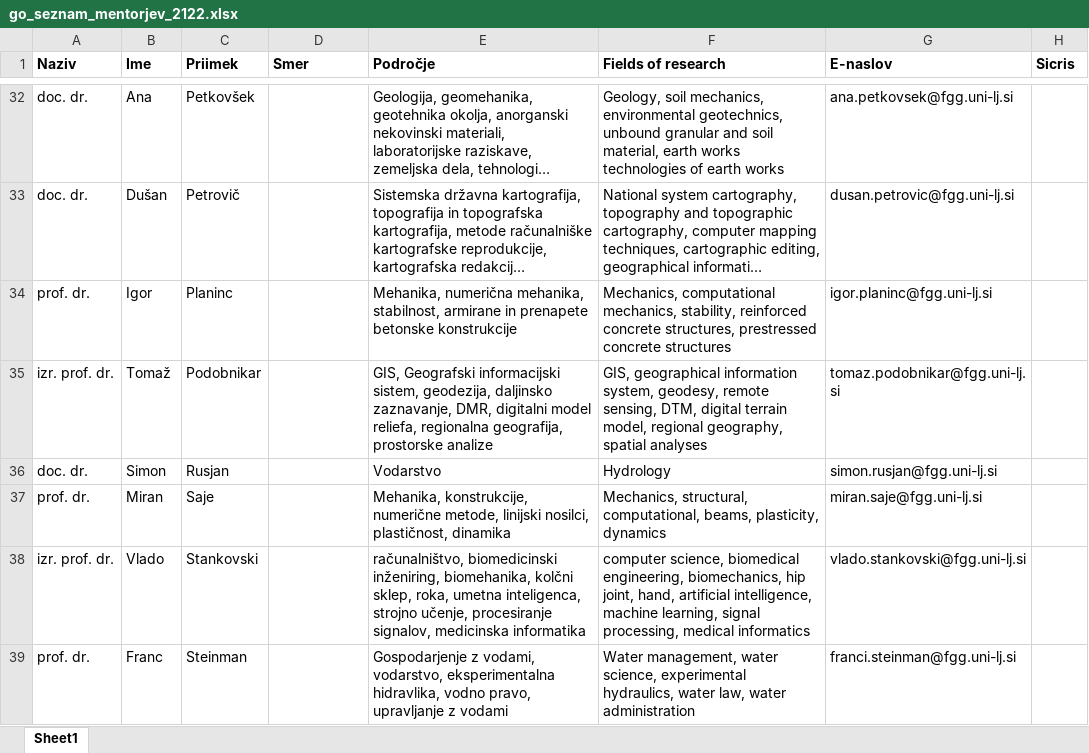
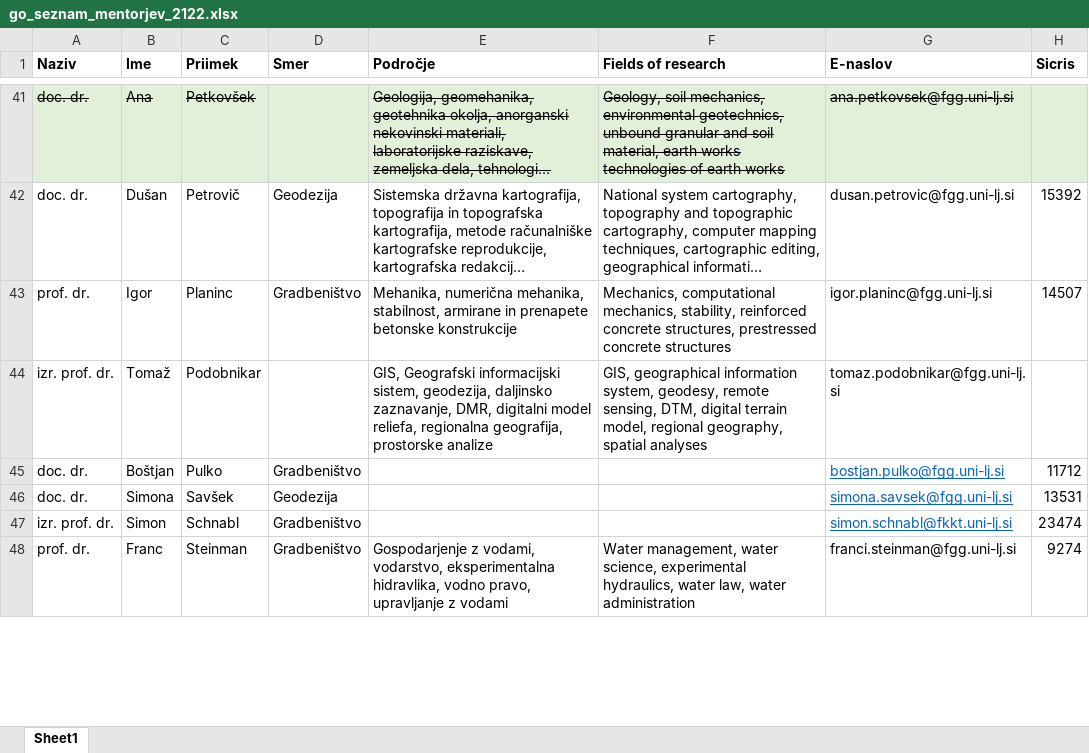
Before and after one commit to KrOstir/varia, an Excel workbook: data/go_seznam_mentorjev_2122.xlsx, sheet Sheet1, drawn as a sheet; only a part is shown, gaps mark what is left out; long unchanged cells end in …; values as stored, in another font and other column widths than the file's, no borders; removed rows and columns are numbered as before the commit, all else as after; the diff covers the shown part only; the diff names each change by its address in the sheet, - before the commit and + after, or states it on an @@ line.

```diff
--- a/data/go_seznam_mentorjev_2122.xlsx (sheet Sheet1)
+++ b/data/go_seznam_mentorjev_2122.xlsx (sheet Sheet1)
-A41:H41 fill: none
+A41:H41 fill: #E2F0D9
-A41:C41 strikethrough: off
+A41:C41 strikethrough: on
-E41:G41 strikethrough: off
+E41:G41 strikethrough: on
-D42 (Smer): (empty)
+D42 (Smer): Geodezija
-H42 (Sicris): (empty)
+H42 (Sicris): 15392
-D43 (Smer): (empty)
+D43 (Smer): Gradbeništvo
-H43 (Sicris): (empty)
+H43 (Sicris): 14507
-row 36: doc. dr. | Simon | Rusjan |  | Vodarstvo | Hydrology | simon.rusjan@fgg.uni-lj.si
-row 37: prof. dr. | Miran | Saje |  | Mehanika, konstrukcije, numerične metode, linijski nosilci, plastičnost, dinamika | Mechanics, structural, computational, beams, plasticity, dynamics | miran.saje@fgg.uni-lj.si
-row 38: izr. prof. dr. | Vlado | Stankovski |  | računalništvo, biomedicinski inženiring, biomehanika, kolčni sklep, roka, umetna inteligenca, strojno učenje, procesiranje signalov, medicinska informatika | computer science, biomedical engineering, biomechanics, hip joint, hand, artificial intelligence, machine learning, signal processing, medical informatics | vlado.stankovski@fgg.uni-lj.si
+row 45: doc. dr. | Boštjan | Pulko | Gradbeništvo |  |  | bostjan.pulko@fgg.uni-lj.si | 11712
+row 46: doc. dr. | Simona | Savšek | Geodezija |  |  | simona.savsek@fgg.uni-lj.si | 13531
+row 47: izr. prof. dr. | Simon | Schnabl | Gradbeništvo |  |  | simon.schnabl@fkkt.uni-lj.si | 23474
-D48 (Smer): (empty)
+D48 (Smer): Gradbeništvo
-H48 (Sicris): (empty)
+H48 (Sicris): 9274
```
Also changed, not shown: 20 added rows, 8 removed rows, 74 edited cells and cell formats elsewhere in this sheet, 1 other file.
